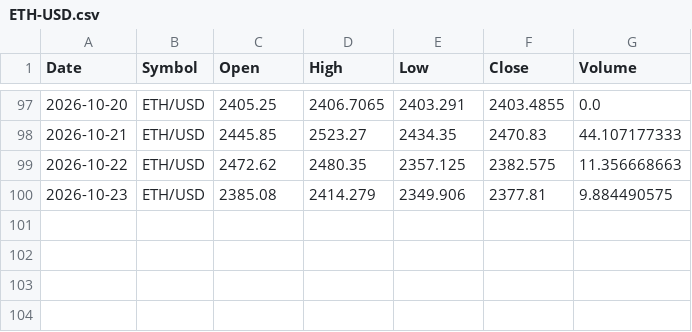
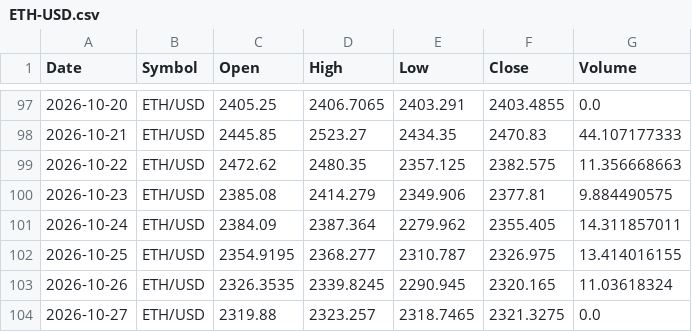
Before and after one commit to x1lde/SeerX, a CSV file: data/crypto/ETH-USD.csv, drawn as a sheet; only a part is shown, gaps mark what is left out.

```diff
--- a/data/crypto/ETH-USD.csv
+++ b/data/crypto/ETH-USD.csv
@@ -100 +100,5 @@ Date,Symbol,Open,High,Low,Close,Volume
 2026-10-23,ETH/USD,2385.08,2414.279,2349.906,2377.81,9.884490575
+2026-10-24,ETH/USD,2384.09,2387.364,2279.962,2355.405,14.311857011
+2026-10-25,ETH/USD,2354.9195,2368.277,2310.787,2326.975,13.414016155
+2026-10-26,ETH/USD,2326.3535,2339.8245,2290.945,2320.165,11.03618324
+2026-10-27,ETH/USD,2319.88,2323.257,2318.7465,2321.3275,0.0
```
Also changed, not shown: data/crypto/BTC-USD.csv, data/crypto/LTC-USD.csv, 5 other files.
